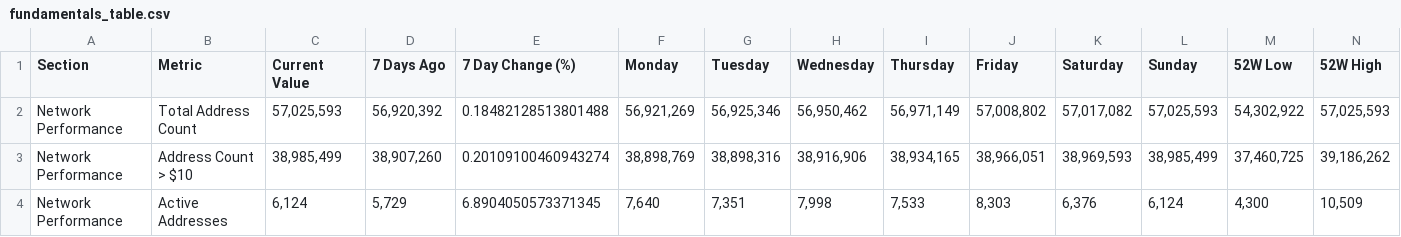
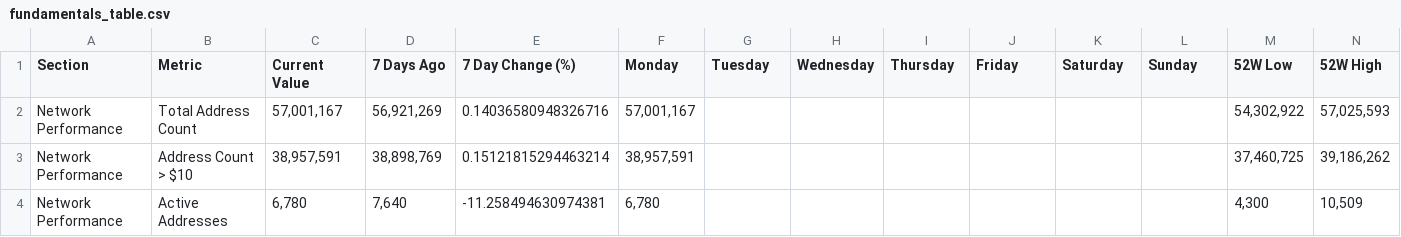
Before and after one commit to SecretSatoshis/Bitcoin-Report-Library, a CSV file: csv/fundamentals_table.csv, drawn as a sheet; only a part is shown; the diff covers the shown part only.

```diff
--- a/csv/fundamentals_table.csv
+++ b/csv/fundamentals_table.csv
@@ -1,4 +1,4 @@
 Section,Metric,Current Value,7 Days Ago,7 Day Change (%),Monday,Tuesday,Wednesday,Thursday,Friday,Saturday,Sunday,52W Low,52W High
-Network Performance,Total Address Count,"57,025,593","56,920,392",0.18482128513801488,"56,921,269","56,925,346","56,950,462","56,971,149","57,008,802","57,017,082","57,025,593","54,302,922","57,025,593"
-Network Performance,Address Count > $10,"38,985,499","38,907,260",0.20109100460943274,"38,898,769","38,898,316","38,916,906","38,934,165","38,966,051","38,969,593","38,985,499","37,460,725","39,186,262"
-Network Performance,Active Addresses,"6,124","5,729",6.8904050573371345,"7,640","7,351","7,998","7,533","8,303","6,376","6,124","4,300","10,509"
+Network Performance,Total Address Count,"57,001,167","56,921,269",0.14036580948326716,"57,001,167",,,,,,,"54,302,922","57,025,593"
+Network Performance,Address Count > $10,"38,957,591","38,898,769",0.15121815294463214,"38,957,591",,,,,,,"37,460,725","39,186,262"
+Network Performance,Active Addresses,"6,780","7,640",-11.258494630974381,"6,780",,,,,,,"4,300","10,509"
```
Also changed, not shown: 165 edited cells elsewhere in this file, csv/bitcoin_dominance_history.csv, csv/cycle_low_data.csv, 30 other files.
